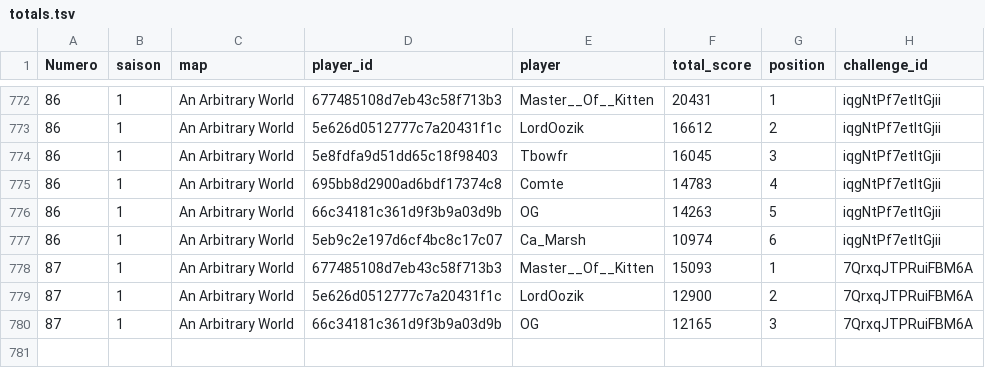
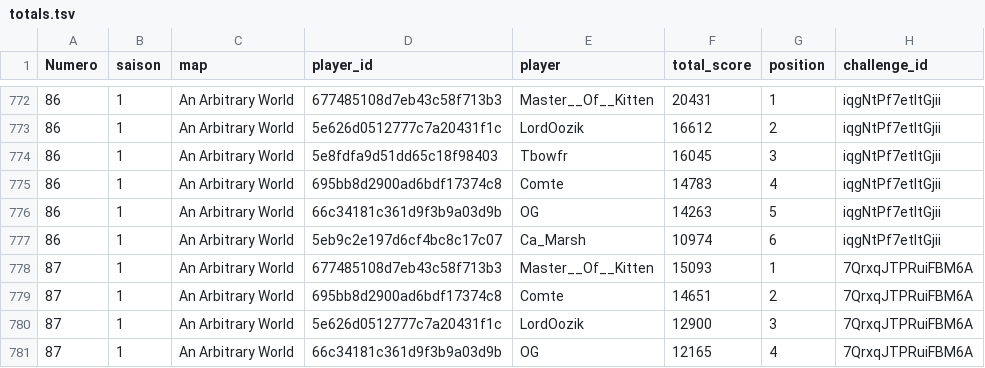
Before and after one commit to ComteUnderscoreL/geostats, a TSV file: data/totals.tsv, drawn as a sheet; only a part is shown, gaps mark what is left out.

```diff
--- a/data/totals.tsv
+++ b/data/totals.tsv
@@ -778,3 +778,4 @@ Numero	saison	map	player_id	player	total_score	position	challenge_id
 87	1	An Arbitrary World	677485108d7eb43c58f713b3	Master__Of__Kitten	15093	1	7QrxqJTPRuiFBM6A
-87	1	An Arbitrary World	5e626d0512777c7a20431f1c	LordOozik	12900	2	7QrxqJTPRuiFBM6A
-87	1	An Arbitrary World	66c34181c361d9f3b9a03d9b	OG	12165	3	7QrxqJTPRuiFBM6A
+87	1	An Arbitrary World	695bb8d2900ad6bdf17374c8	Comte	14651	2	7QrxqJTPRuiFBM6A
+87	1	An Arbitrary World	5e626d0512777c7a20431f1c	LordOozik	12900	3	7QrxqJTPRuiFBM6A
+87	1	An Arbitrary World	66c34181c361d9f3b9a03d9b	OG	12165	4	7QrxqJTPRuiFBM6A
```
Also changed, not shown: data/rounds.tsv.
